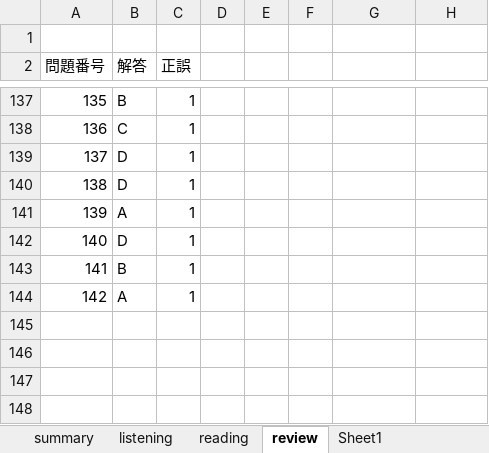
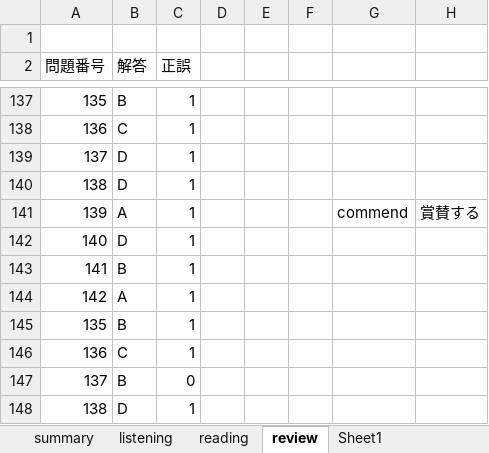
Before and after one commit to Shinichi0713/english-study, an Excel workbook: l_r/1st.xlsx, sheet review, drawn as a sheet; only a part is shown, gaps mark what is left out; values as stored, in another font and other column widths than the file's, no borders; the diff names each change by its address in the sheet, - before the commit and + after, or states it on an @@ line.

Commit message:
up

```diff
--- a/l_r/1st.xlsx (sheet review)
+++ b/l_r/1st.xlsx (sheet review)
-G141: (empty)
+G141: commend
-H141: (empty)
+H141: 賞賛する
+row 145: 135 | B | 1
+row 146: 136 | C | 1
+row 147: 137 | B | 0
+row 148: 138 | D | 1
```
